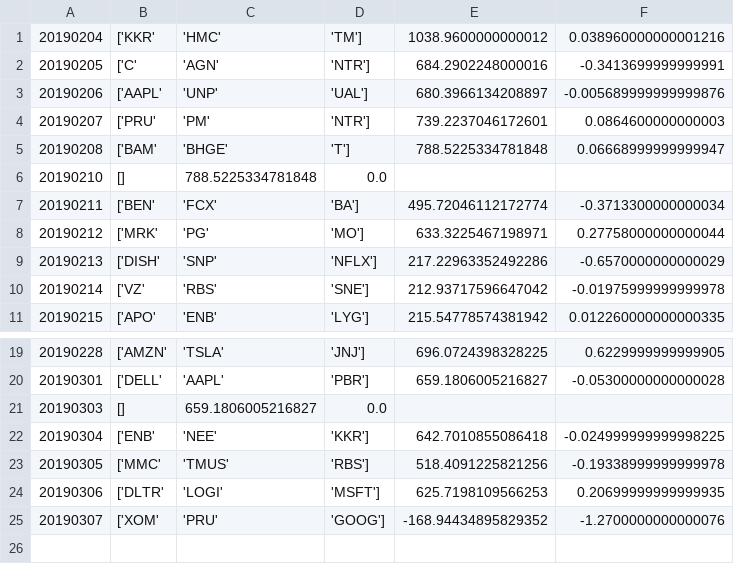
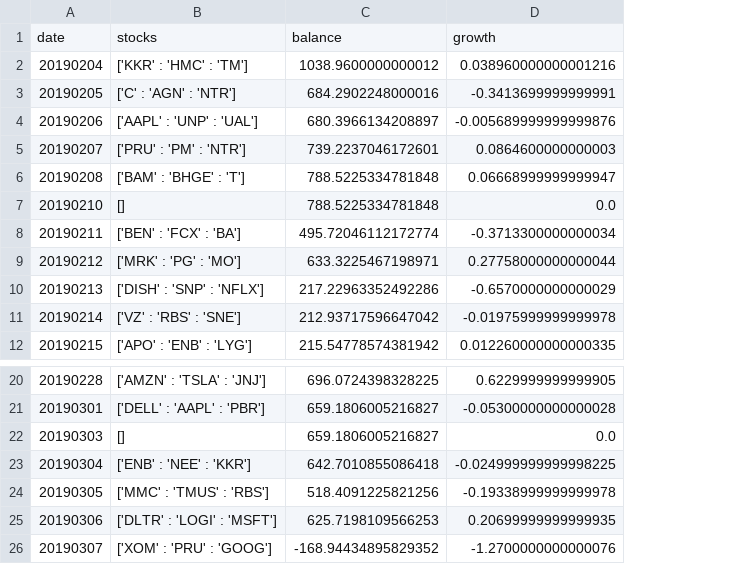
Before and after one commit to bryce-s/SigmaStocks, a CSV file: data/OnlyPrediction.csv, drawn as a sheet; only a part is shown, gaps mark what is left out; removed rows and columns are numbered as before the commit, all else as after; the diff names each change by its address in the sheet, - before the commit and + after, or states it on an @@ line.

```diff
--- a/data/OnlyPrediction.csv
+++ b/data/OnlyPrediction.csv
-column B, rows 1-11: ['KKR' | ['C' | ['AAPL' | ['PRU' | ['BAM' | [] | ['BEN' | ['MRK' | ['DISH' | ['VZ' | ['APO'; rows 19-25: ['AMZN' | ['DELL' | [] | ['ENB' | ['MMC' | ['DLTR' | ['XOM'
-column C, rows 1-11: 'HMC' | 'AGN' | 'UNP' | 'PM' | 'BHGE' | 788.5225334781848 | 'FCX' | 'PG' | 'SNP' | 'RBS' | 'ENB'; rows 19-25: 'TSLA' | 'AAPL' | 659.1806005216827 | 'NEE' | 'TMUS' | 'LOGI' | 'PRU'
-column D, rows 1-11: 'TM'] | 'NTR'] | 'UAL'] | 'NTR'] | 'T'] | 0.0 | 'BA'] | 'MO'] | 'NFLX'] | 'SNE'] | 'LYG']; rows 19-25: 'JNJ'] | 'PBR'] | 0.0 | 'KKR'] | 'RBS'] | 'MSFT'] | 'GOOG']
+column B, rows 2-12: ['KKR' : 'HMC' : 'TM'] | ['C' : 'AGN' : 'NTR'] | ['AAPL' : 'UNP' : 'UAL'] | ['PRU' : 'PM' : 'NTR'] | ['BAM' : 'BHGE' : 'T'] | [] | ['BEN' : 'FCX' : 'BA'] | ['MRK' : 'PG' : 'MO'] | ['DISH' : 'SNP' : 'NFLX'] | ['VZ' : 'RBS' : 'SNE'] | ['APO' : 'ENB' : 'LYG']; rows 20-26: ['AMZN' : 'TSLA' : 'JNJ'] | ['DELL' : 'AAPL' : 'PBR'] | [] | ['ENB' : 'NEE' : 'KKR'] | ['MMC' : 'TMUS' : 'RBS'] | ['DLTR' : 'LOGI' : 'MSFT'] | ['XOM' : 'PRU' : 'GOOG']
+row 1: date | stocks | balance | growth
-C7: (empty)
+C7: 788.5225334781848
-D7: (empty)
+D7: 0.0
-C22: (empty)
+C22: 659.1806005216827
-D22: (empty)
+D22: 0.0
```
Also changed, not shown: data/Combined.csv, data/OnlySentiment.csv, 3 other files.
